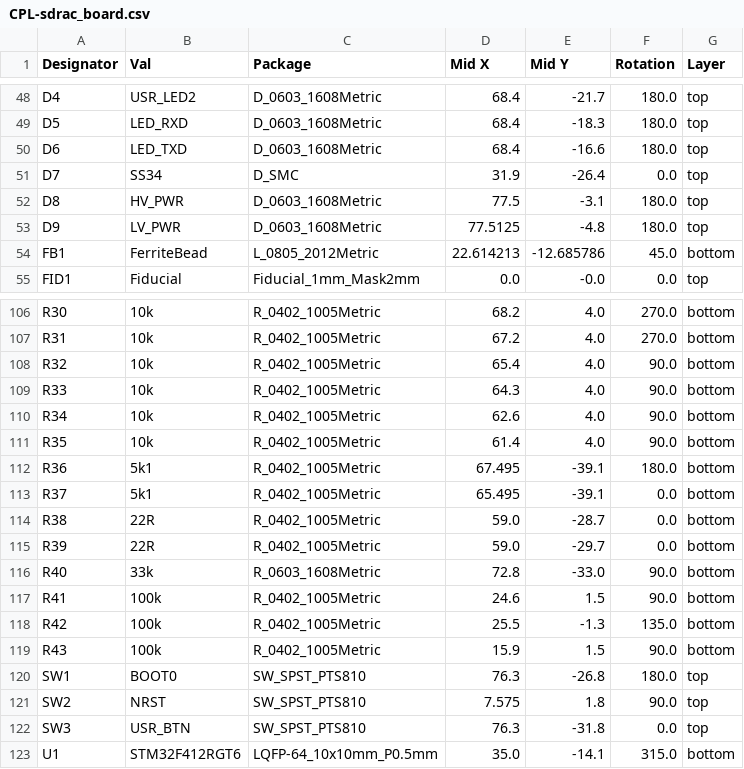
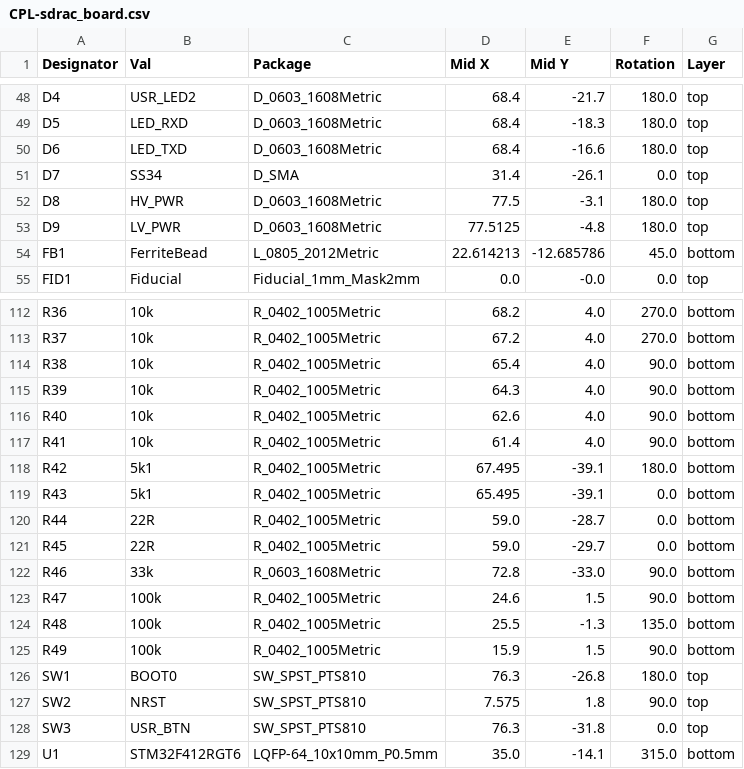
Before and after one commit to X-Lemon-X/sdrac_electronics, a CSV file: sdrac_board/jlcpcb/production_files/CPL-sdrac_board.csv, drawn as a sheet; only a part is shown, gaps mark what is left out; addresses are those after the commit; the diff covers the shown part only; the diff names each change by its address in the sheet, - before the commit and + after, or states it on an @@ line.

```diff
--- a/sdrac_board/jlcpcb/production_files/CPL-sdrac_board.csv
+++ b/sdrac_board/jlcpcb/production_files/CPL-sdrac_board.csv
-C51 (Package): D_SMC
+C51 (Package): D_SMA
-D51 (Mid X): 31.9
+D51 (Mid X): 31.4
-E51 (Mid Y): -26.4
+E51 (Mid Y): -26.1
-A112 (Designator): R30
+A112 (Designator): R36
-A113 (Designator): R31
+A113 (Designator): R37
-A114 (Designator): R32
+A114 (Designator): R38
-A115 (Designator): R33
+A115 (Designator): R39
-A116 (Designator): R34
+A116 (Designator): R40
-A117 (Designator): R35
+A117 (Designator): R41
-A118 (Designator): R36
+A118 (Designator): R42
-A119 (Designator): R37
+A119 (Designator): R43
-A120 (Designator): R38
+A120 (Designator): R44
-A121 (Designator): R39
+A121 (Designator): R45
-A122 (Designator): R40
+A122 (Designator): R46
-A123 (Designator): R41
+A123 (Designator): R47
-A124 (Designator): R42
+A124 (Designator): R48
-A125 (Designator): R43
+A125 (Designator): R49
```
Also changed, not shown: 6 added rows and 28 edited cells elsewhere in this file, sdrac_board/jlcpcb/production_files/BOM-sdrac_board.csv, 18 other files.
